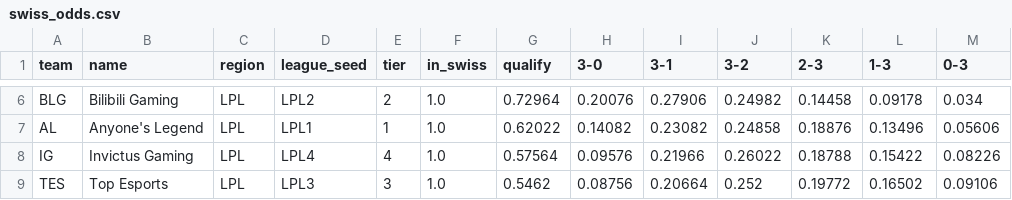
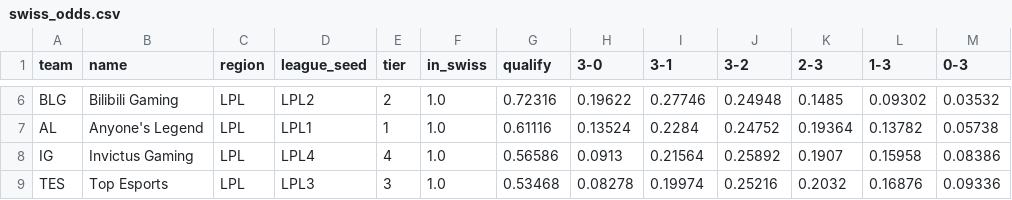
Before and after one commit to HungLe036/Shyarly, a CSV file: reports/swiss_odds.csv, drawn as a sheet; only a part is shown, gaps mark what is left out; the diff covers the shown part only; the diff names each change by its address in the sheet, - before the commit and + after, or states it on an @@ line.

```diff
--- a/reports/swiss_odds.csv
+++ b/reports/swiss_odds.csv
-G6 (qualify): 0.72964
+G6 (qualify): 0.72316
-H6 (3-0): 0.20076
+H6 (3-0): 0.19622
-I6 (3-1): 0.27906
+I6 (3-1): 0.27746
-J6 (3-2): 0.24982
+J6 (3-2): 0.24948
-K6 (2-3): 0.14458
+K6 (2-3): 0.1485
-L6 (1-3): 0.09178
+L6 (1-3): 0.09302
-M6 (0-3): 0.034
+M6 (0-3): 0.03532
-G7 (qualify): 0.62022
+G7 (qualify): 0.61116
-H7 (3-0): 0.14082
+H7 (3-0): 0.13524
-I7 (3-1): 0.23082
+I7 (3-1): 0.2284
-J7 (3-2): 0.24858
+J7 (3-2): 0.24752
-K7 (2-3): 0.18876
+K7 (2-3): 0.19364
-L7 (1-3): 0.13496
+L7 (1-3): 0.13782
-M7 (0-3): 0.05606
+M7 (0-3): 0.05738
-G8 (qualify): 0.57564
+G8 (qualify): 0.56586
-H8 (3-0): 0.09576
+H8 (3-0): 0.0913
-I8 (3-1): 0.21966
+I8 (3-1): 0.21564
-J8 (3-2): 0.26022
+J8 (3-2): 0.25892
-K8 (2-3): 0.18788
+K8 (2-3): 0.1907
-L8 (1-3): 0.15422
+L8 (1-3): 0.15958
-M8 (0-3): 0.08226
+M8 (0-3): 0.08386
-G9 (qualify): 0.5462
+G9 (qualify): 0.53468
-H9 (3-0): 0.08756
+H9 (3-0): 0.08278
-I9 (3-1): 0.20664
+I9 (3-1): 0.19974
-J9 (3-2): 0.252
+J9 (3-2): 0.25216
-K9 (2-3): 0.19772
+K9 (2-3): 0.2032
-L9 (1-3): 0.16502
+L9 (1-3): 0.16876
-M9 (0-3): 0.09106
+M9 (0-3): 0.09336
```
Also changed, not shown: 83 edited cells elsewhere in this file, 2 other files.
